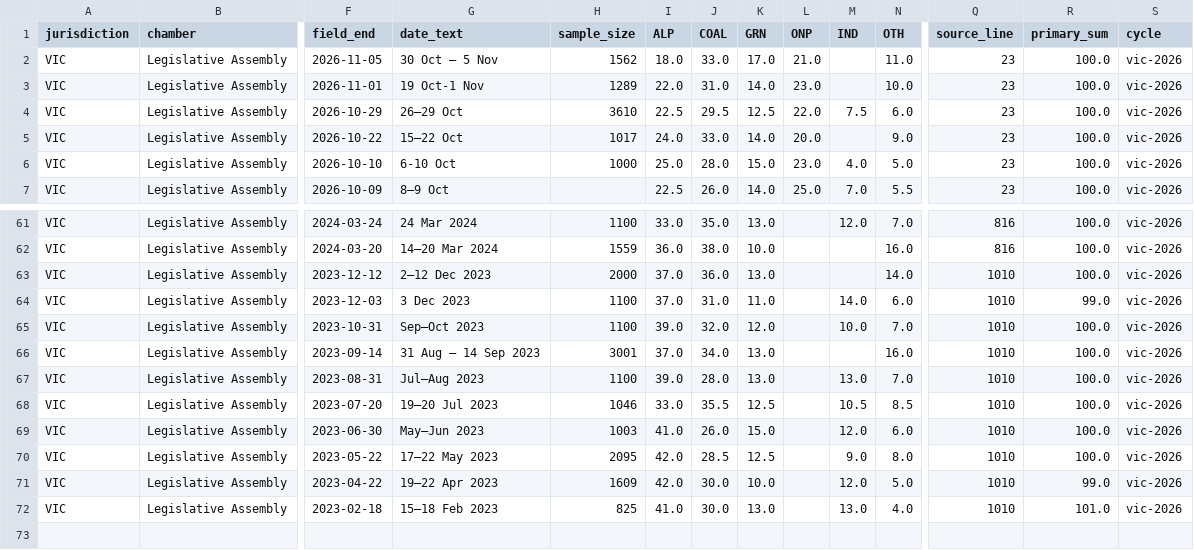
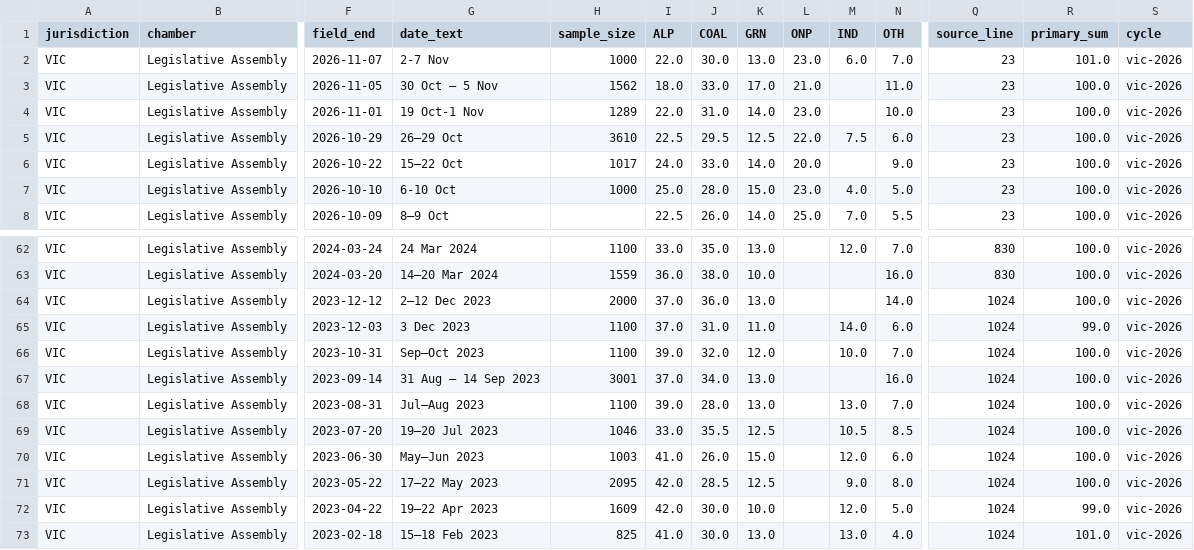
Before and after one commit to RPBatchelor/crystal-ballot, a CSV file: data/processed/polls_vic-2026.csv, drawn as a sheet; only a part is shown, gaps mark what is left out; addresses are those after the commit; rows hold the shown columns only; the diff covers the shown part only; the diff names each change by its address in the sheet, - before the commit and + after, or states it on an @@ line.

```diff
--- a/data/processed/polls_vic-2026.csv
+++ b/data/processed/polls_vic-2026.csv
+row 2: VIC | Legislative Assembly | 2026-11-07 | 2-7 Nov | 1000 | 22.0 | 30.0 | 13.0 | 23.0 | 6.0 | 7.0 | 23 | 101.0 | vic-2026
-Q62:Q63 (source_line): 816
+Q62:Q63 (source_line): 830
-Q64:Q73 (source_line): 1010
+Q64:Q73 (source_line): 1024
```
Also changed, not shown: 27 edited cells elsewhere in this file, data/processed/polls_vic_all.csv, data/processed/vic-2026/house_effects.csv, 11 other files.
